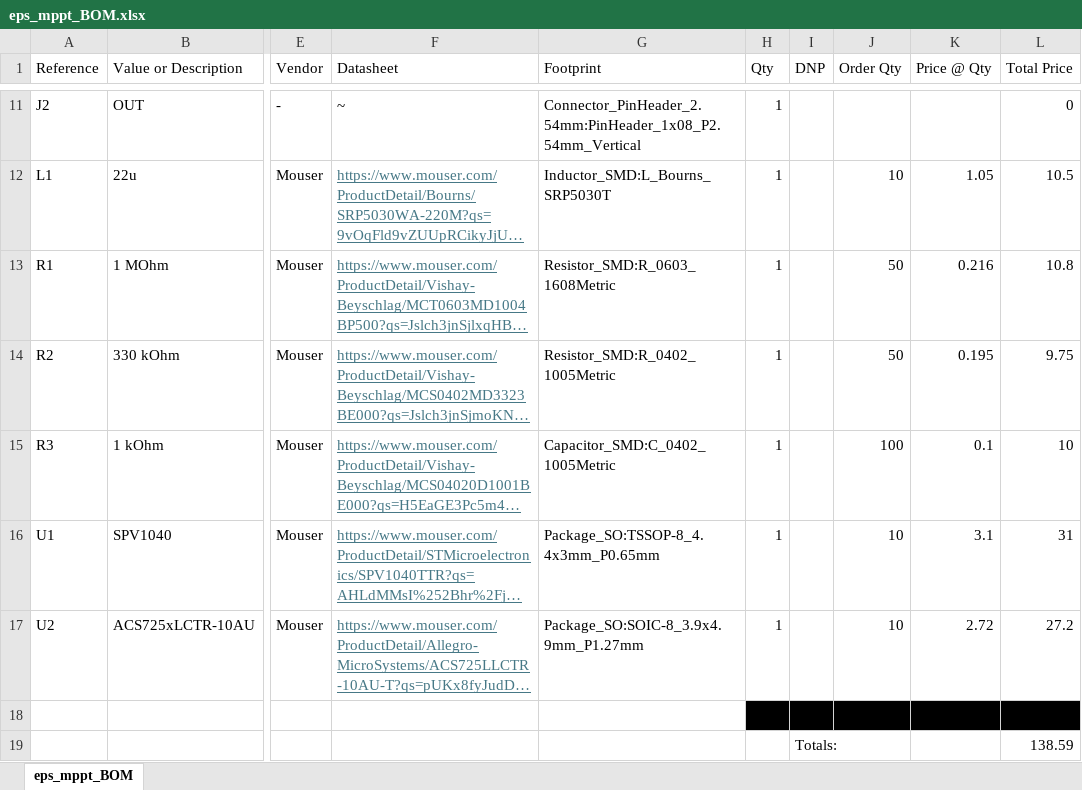
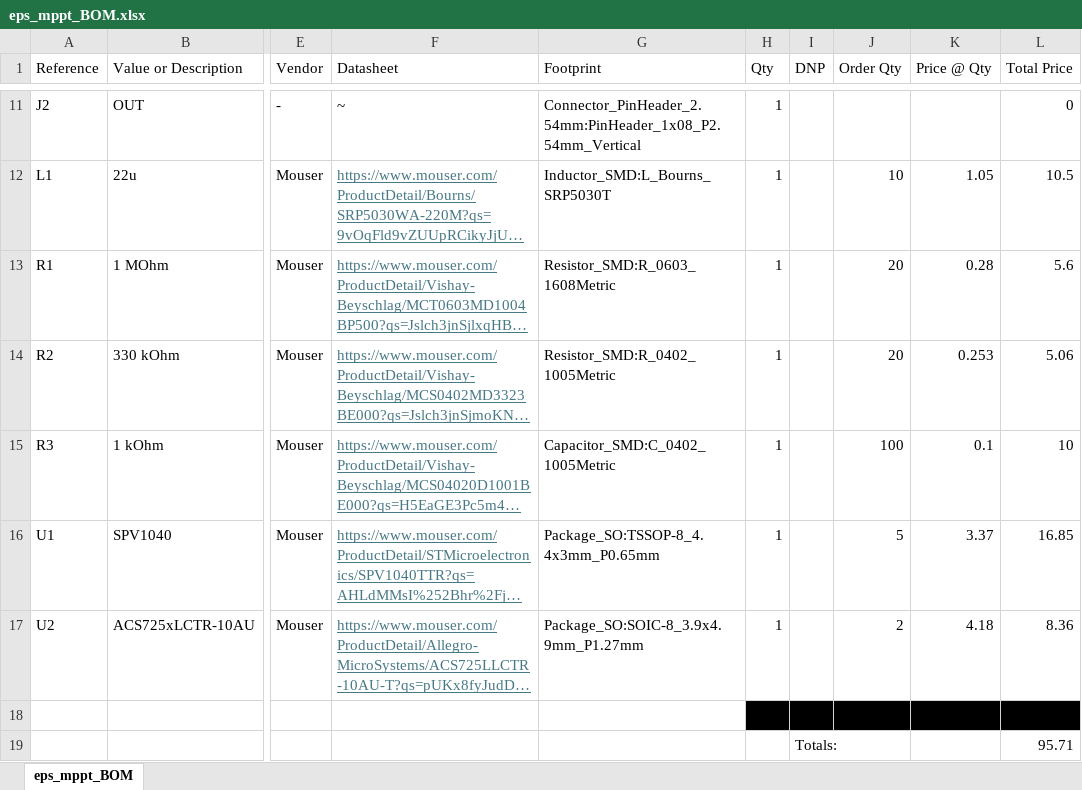
Before and after one commit to SmallSatMakers/eps_mppt, an Excel workbook: eps_mppt_BOM.xlsx, sheet eps_mppt_BOM, drawn as a sheet; only a part is shown, gaps mark what is left out; long unchanged cells end in …; values as stored, in another font and other column widths than the file's, no borders; the diff names each change by its address in the sheet, - before the commit and + after, or states it on an @@ line.

Commit message:
Updated BOM qty

```diff
--- a/eps_mppt_BOM.xlsx (sheet eps_mppt_BOM)
+++ b/eps_mppt_BOM.xlsx (sheet eps_mppt_BOM)
-J13:J14 (Order Qty): 50
+J13:J14 (Order Qty): 20
-K13 (Price @ Qty): 0.216
+K13 (Price @ Qty): 0.28
-L13 (Total Price): 10.8
+L13 (Total Price): 5.6
-K14 (Price @ Qty): 0.195
+K14 (Price @ Qty): 0.253
-L14 (Total Price): 9.75
+L14 (Total Price): 5.06
-J16 (Order Qty): 10
+J16 (Order Qty): 5
-K16 (Price @ Qty): 3.1
+K16 (Price @ Qty): 3.37
-L16 (Total Price): 31
+L16 (Total Price): 16.85
-J17 (Order Qty): 10
+J17 (Order Qty): 2
-K17 (Price @ Qty): 2.72
+K17 (Price @ Qty): 4.18
-L17 (Total Price): 27.2
+L17 (Total Price): 8.36
-L19 (Total Price): 138.59
+L19 (Total Price): 95.71
```
